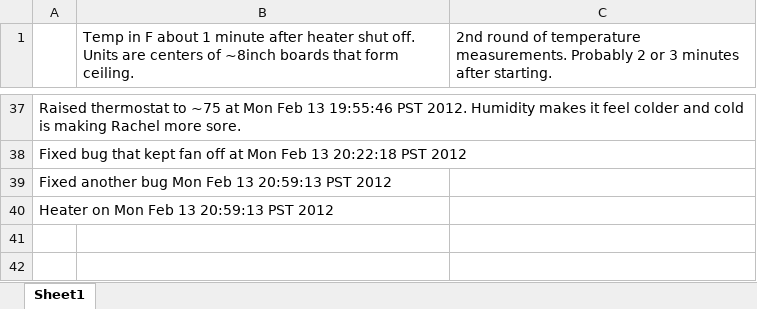
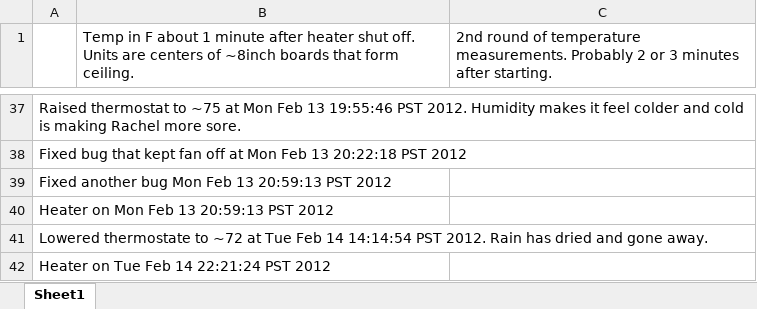
Before and after one commit to josiahjohnston/Arduino-Temperature-Logging-and-Logic-based-Fan-Control, an Excel workbook: Logs/manual data.xlsx, sheet Sheet1, drawn as a sheet; only a part is shown, gaps mark what is left out; values as stored, in another font and other column widths than the file's, no borders; charts and pictures not drawn; the diff names each change by its address in the sheet, - before the commit and + after, or states it on an @@ line.

Commit message:
more data, etc

```diff
--- a/Logs/manual data.xlsx (sheet Sheet1)
+++ b/Logs/manual data.xlsx (sheet Sheet1)
+row 41: Lowered thermostate to ~72 at Tue Feb 14 14:14:54 PST 2012. Rain has dried and gone away.
+row 42: Heater on Tue Feb 14 22:21:24 PST 2012
```
Also changed, not shown: charts or pictures, 12 other files.
